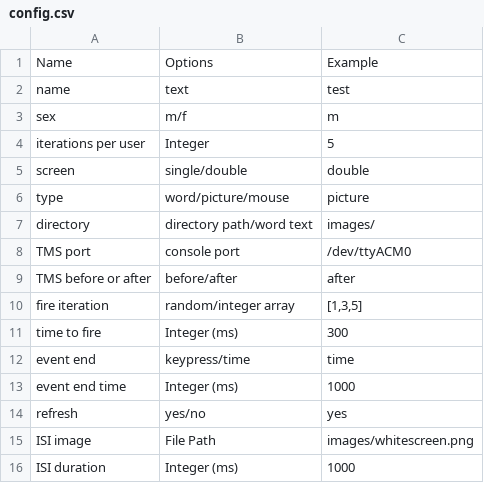
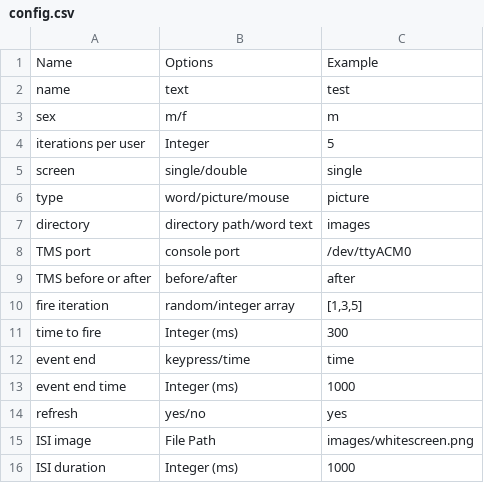
Before and after one commit to eugsokolov/tms-via-arduino, a CSV file: python/config.csv, drawn as a sheet.

```diff
--- a/python/config.csv
+++ b/python/config.csv
@@ -4,5 +4,5 @@ sex,m/f,m
 iterations per user,Integer,5
-screen,single/double,double
+screen,single/double,single
 type,word/picture/mouse,picture
-directory,directory path/word text,images/
+directory,directory path/word text,images
 TMS port,console port,/dev/ttyACM0
```
Also changed, not shown: 1 other file.
